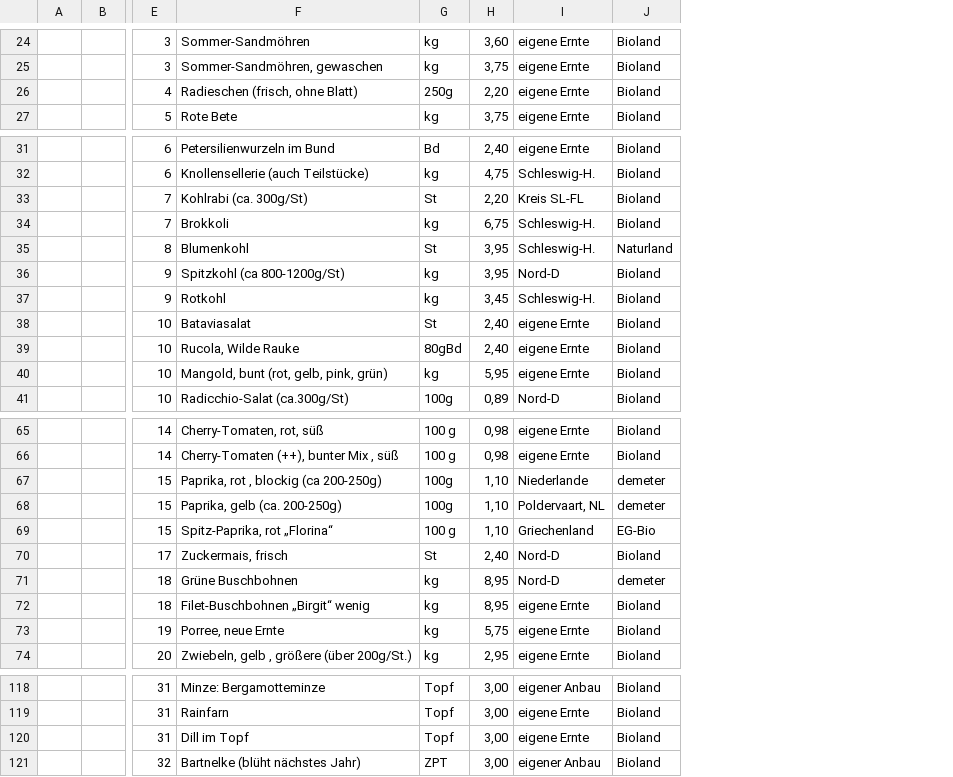
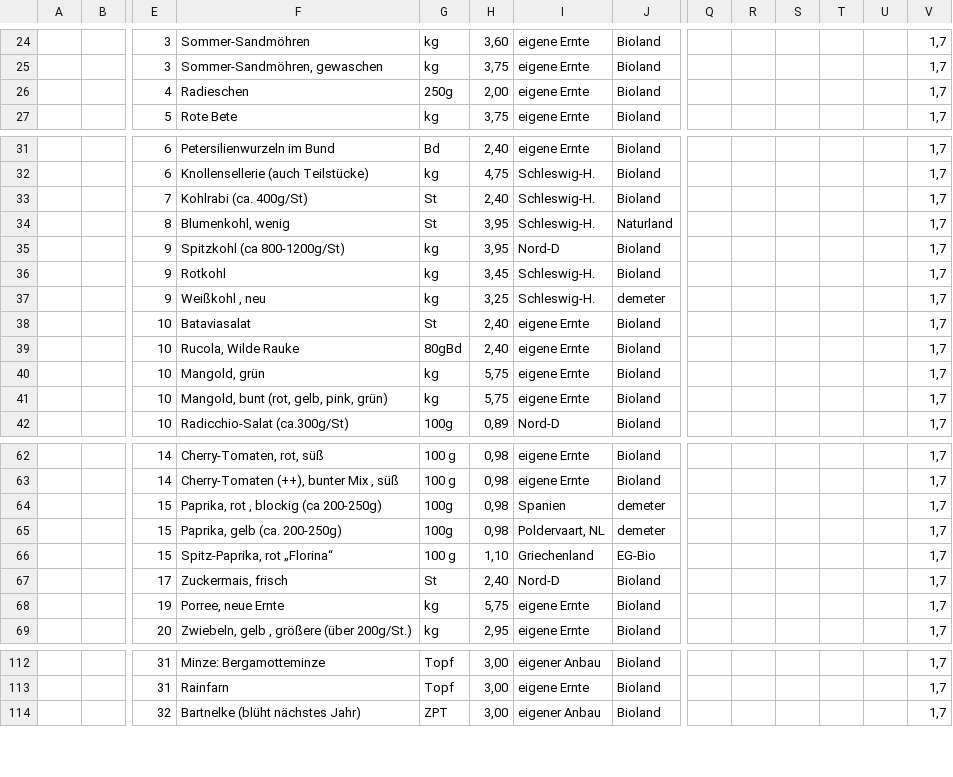
Before and after one commit to Freudenhof/Bestellformular, a CSV file: preisliste.csv, drawn as a sheet; only a part is shown, gaps mark what is left out; removed rows and columns are numbered as before the commit, all else as after; rows hold the shown columns only; the diff covers the shown part only; the diff names each change by its address in the sheet, - before the commit and + after, or states it on an @@ line.

```diff
--- a/preisliste.csv
+++ b/preisliste.csv
+column Q, empty
+column R, empty
+column S, empty
+column T, empty
+column U, empty
+column V, rows 24-27: all 1,7; rows 31-36: all 1,7; rows 38-39: 1,7 | 1,7; rows 41-42: 1,7 | 1,7; rows 62-69: all 1,7; rows 112-114: all 1,7
-F26: Radieschen (frisch, ohne Blatt)
+F26: Radieschen
-H26: 2,20
+H26: 2,00
-F33: Kohlrabi (ca. 300g/St)
+F33: Kohlrabi (ca. 400g/St)
-H33: 2,20
+H33: 2,40
-I33: Kreis SL-FL
+I33: Schleswig-H.
-row 34:  |  | 7 | Brokkoli | kg | 6,75 | Schleswig-H. | Bioland
-F34: Blumenkohl
+F34: Blumenkohl, wenig
+row 37:  |  | 9 | Weißkohl , neu | kg | 3,25 | Schleswig-H. | demeter |  |  |  |  |  | 1,7
+row 40:  |  | 10 | Mangold, grün | kg | 5,75 | eigene Ernte | Bioland |  |  |  |  |  | 1,7
-H41: 5,95
+H41: 5,75
-H64:H65: 1,10
+H64:H65: 0,98
-I64: Niederlande
+I64: Spanien
-row 71:  |  | 18 | Grüne Buschbohnen | kg | 8,95 | Nord-D | demeter
-row 72:  |  | 18 | Filet-Buschbohnen „Birgit“ wenig | kg | 8,95 | eigene Ernte | Bioland
-row 120:  |  | 31 | Dill im Topf | Topf | 3,00 | eigene Ernte | Bioland
```
Also changed, not shown: 2 added rows, 7 removed rows and 5 edited cells elsewhere in this file.
